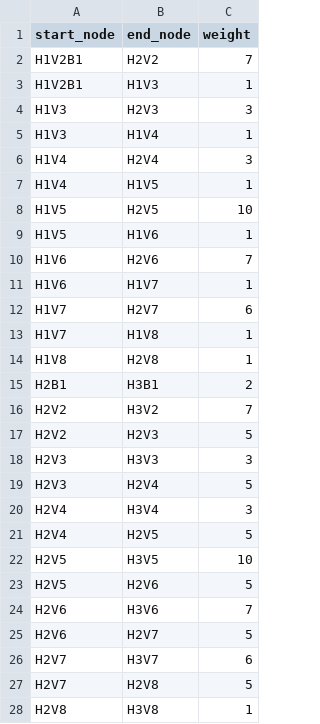
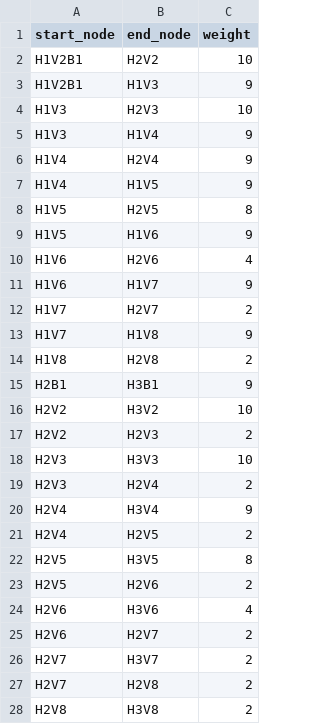
Before and after one commit to flores-vincentangelo/cmsc204-final-project, a CSV file: edges.csv, drawn as a sheet; only a part is shown; the diff covers the shown part only.

```diff
--- a/edges.csv
+++ b/edges.csv
@@ -1,28 +1,28 @@
 start_node,end_node,weight
-H1V2B1,H2V2,7
-H1V2B1,H1V3,1
-H1V3,H2V3,3
-H1V3,H1V4,1
-H1V4,H2V4,3
-H1V4,H1V5,1
-H1V5,H2V5,10
-H1V5,H1V6,1
-H1V6,H2V6,7
-H1V6,H1V7,1
-H1V7,H2V7,6
-H1V7,H1V8,1
-H1V8,H2V8,1
-H2B1,H3B1,2
-H2V2,H3V2,7
-H2V2,H2V3,5
-H2V3,H3V3,3
-H2V3,H2V4,5
-H2V4,H3V4,3
-H2V4,H2V5,5
-H2V5,H3V5,10
-H2V5,H2V6,5
-H2V6,H3V6,7
-H2V6,H2V7,5
-H2V7,H3V7,6
-H2V7,H2V8,5
-H2V8,H3V8,1
+H1V2B1,H2V2,10
+H1V2B1,H1V3,9
+H1V3,H2V3,10
+H1V3,H1V4,9
+H1V4,H2V4,9
+H1V4,H1V5,9
+H1V5,H2V5,8
+H1V5,H1V6,9
+H1V6,H2V6,4
+H1V6,H1V7,9
+H1V7,H2V7,2
+H1V7,H1V8,9
+H1V8,H2V8,2
+H2B1,H3B1,9
+H2V2,H3V2,10
+H2V2,H2V3,2
+H2V3,H3V3,10
+H2V3,H2V4,2
+H2V4,H3V4,9
+H2V4,H2V5,2
+H2V5,H3V5,8
+H2V5,H2V6,2
+H2V6,H3V6,4
+H2V6,H2V7,2
+H2V7,H3V7,2
+H2V7,H2V8,2
+H2V8,H3V8,2
```
Also changed, not shown: 126 edited cells elsewhere in this file, nodes.csv, 3 other files.
